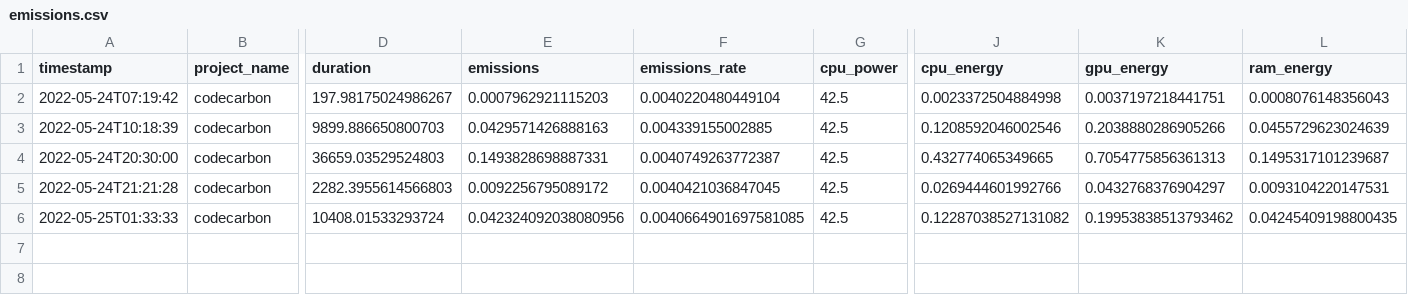
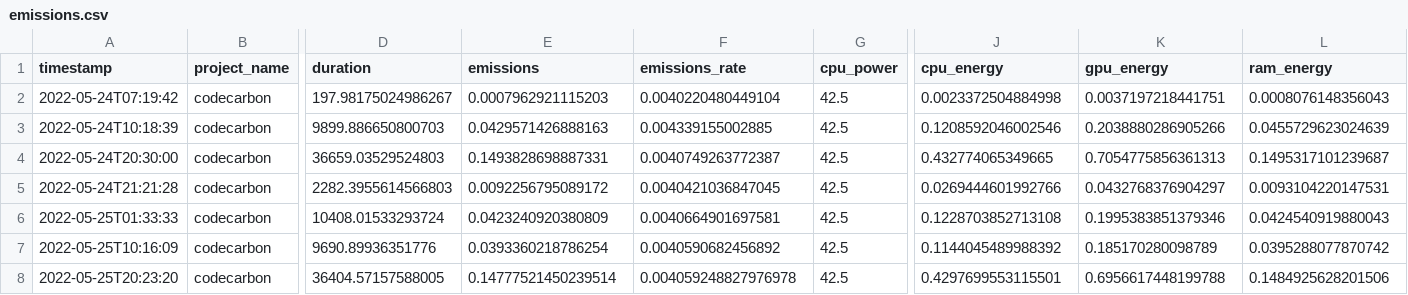
Before and after one commit to KiriKoppelgaard/Classifying-Breast-Cancer-from-Mammograms-Using-CNNs-and-Transfer-Learning, a CSV file: emissions.csv, drawn as a sheet; only a part is shown, gaps mark what is left out; rows hold the shown columns only; the diff names each change by its address in the sheet, - before the commit and + after, or states it on an @@ line.

Commit message:
tl models on gpu with 5050 train val split

```diff
--- a/emissions.csv
+++ b/emissions.csv
-E6 (emissions): 0.042324092038080956
+E6 (emissions): 0.0423240920380809
-F6 (emissions_rate): 0.0040664901697581085
+F6 (emissions_rate): 0.0040664901697581
-J6 (cpu_energy): 0.12287038527131082
+J6 (cpu_energy): 0.1228703852713108
-K6 (gpu_energy): 0.19953838513793462
+K6 (gpu_energy): 0.1995383851379346
-L6 (ram_energy): 0.04245409198800435
+L6 (ram_energy): 0.0424540919880043
+row 7: 2022-05-25T10:16:09 | codecarbon | 9690.89936351776 | 0.0393360218786254 | 0.0040590682456892 | 42.5 | 0.1144045489988392 | 0.185170280098789 | 0.0395288077870742
+row 8: 2022-05-25T20:23:20 | codecarbon | 36404.57157588005 | 0.14777521450239514 | 0.004059248827976978 | 42.5 | 0.4297699553115501 | 0.6956617448199788 | 0.1484925628201506
```
Also changed, not shown: output/co2emissions.csv, output/efficientnetv2m/efficientnetv2m_clsf_report.csv, 13 other files.
